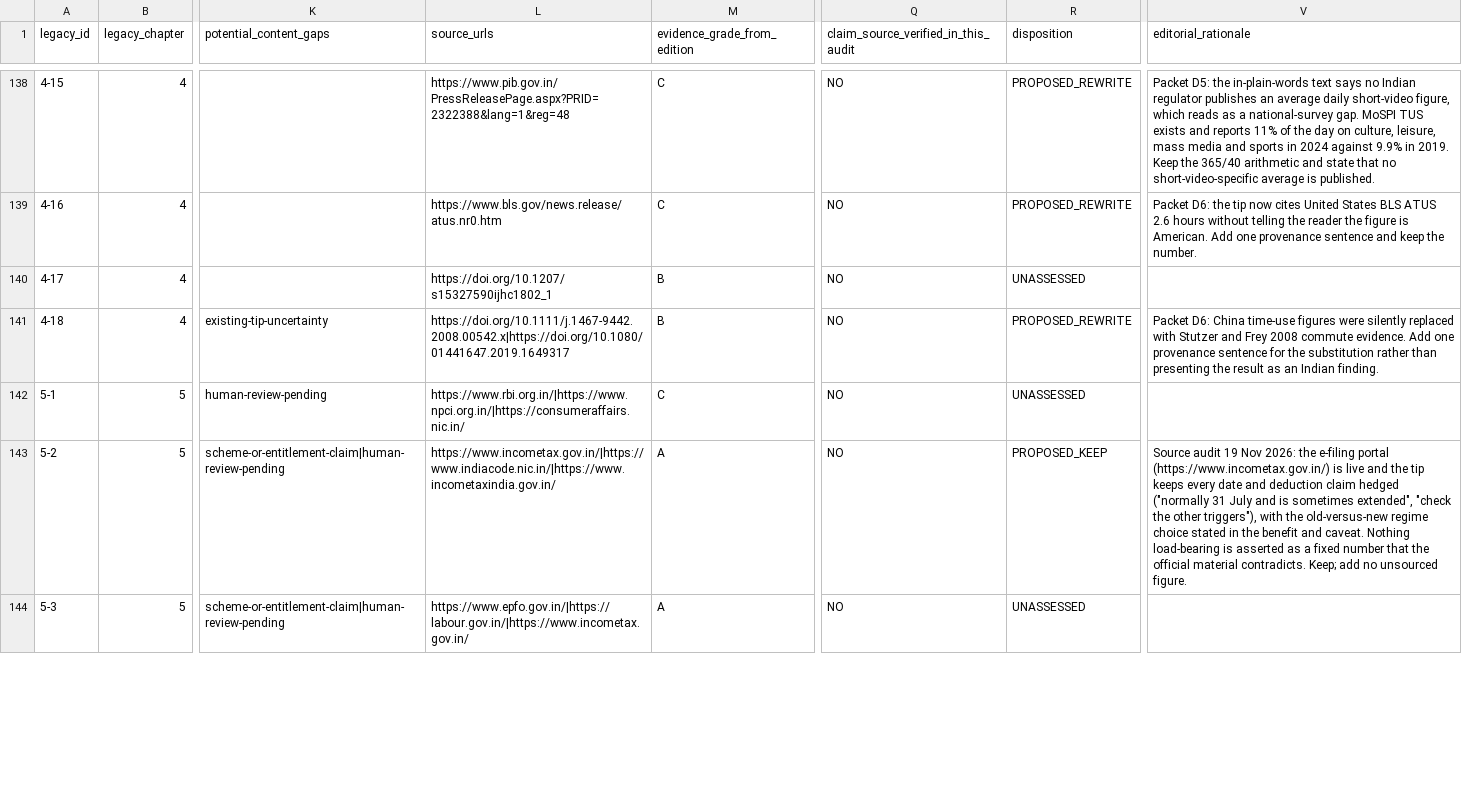
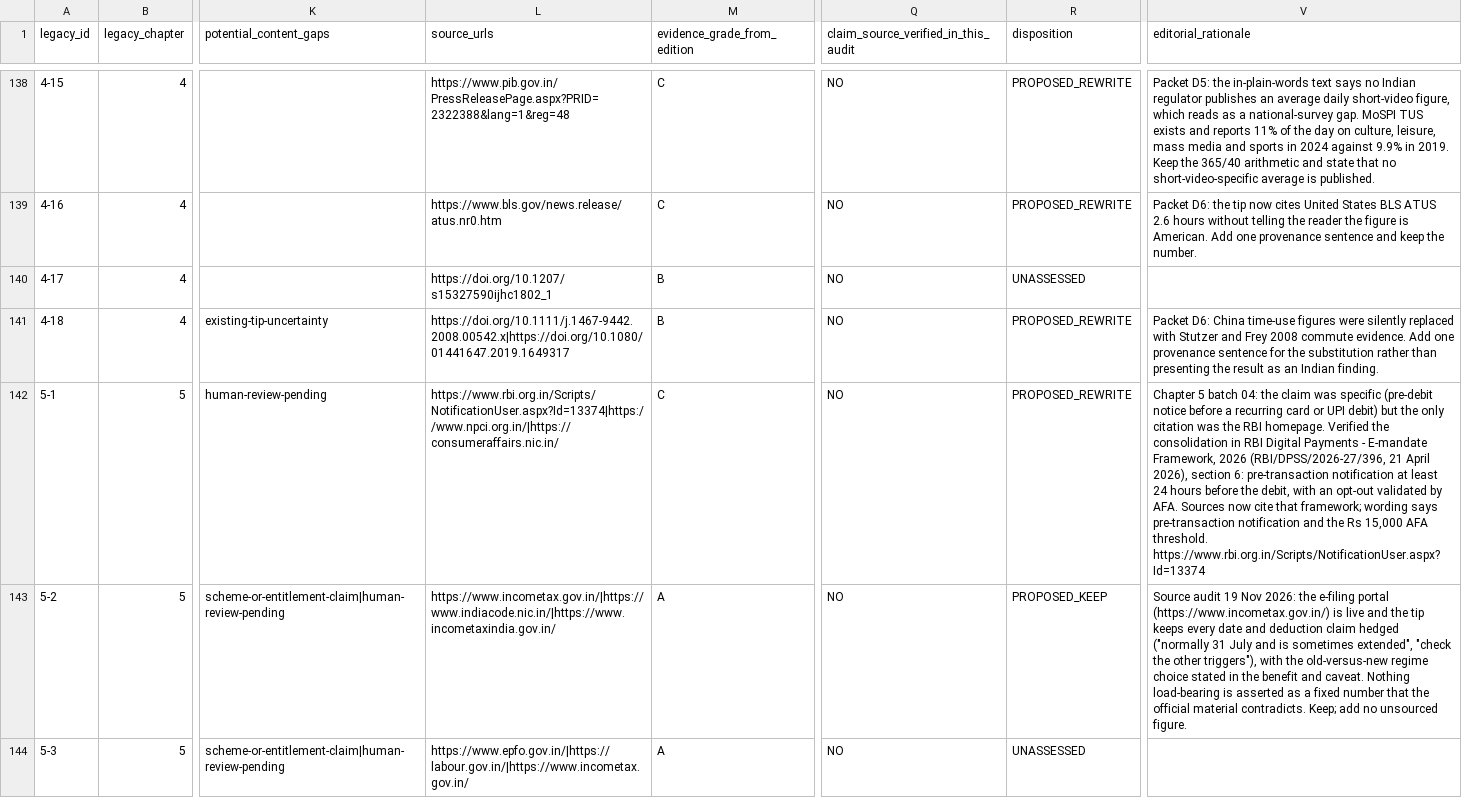
Before and after one commit to RohannShetty/LifeAsUsual, a CSV file: reports/india-first-inventory/legacy-inventory.csv, drawn as a sheet; only a part is shown, gaps mark what is left out; the diff covers the shown part only; the diff names each change by its address in the sheet, - before the commit and + after, or states it on an @@ line.

Commit message:
content(ch5): cite the 2026 e-mandate framework and flag the TRAI amendment

```diff
--- a/reports/india-first-inventory/legacy-inventory.csv
+++ b/reports/india-first-inventory/legacy-inventory.csv
-L142 (source_urls): https://www.rbi.org.in/|https://www.npci.org.in/|https://consumeraffairs.nic.in/
+L142 (source_urls): https://www.rbi.org.in/Scripts/NotificationUser.aspx?Id=13374|https://www.npci.org.in/|https://consumeraffairs.nic.in/
-R142 (disposition): UNASSESSED
+R142 (disposition): PROPOSED_REWRITE
-V142 (editorial_rationale): (empty)
+V142 (editorial_rationale): Chapter 5 batch 04: the claim was specific (pre-debit notice before a recurring card or UPI debit) but the only citation was the RBI homepage. Verified the consolidation in RBI Digital Payments - E-mandate Framework, 2026 (RBI/DPSS/2026-27/396, 21 April 2026), section 6: pre-transaction notification at least 24 hours before the debit, with an opt-out validated by AFA. Sources now cite that framework; wording says pre-transaction notification and the Rs 15,000 AFA threshold. https://www.rbi.org.in/Scripts/NotificationUser.aspx?Id=13374
```
Also changed, not shown: 6 edited cells elsewhere in this file, 4 other files.
